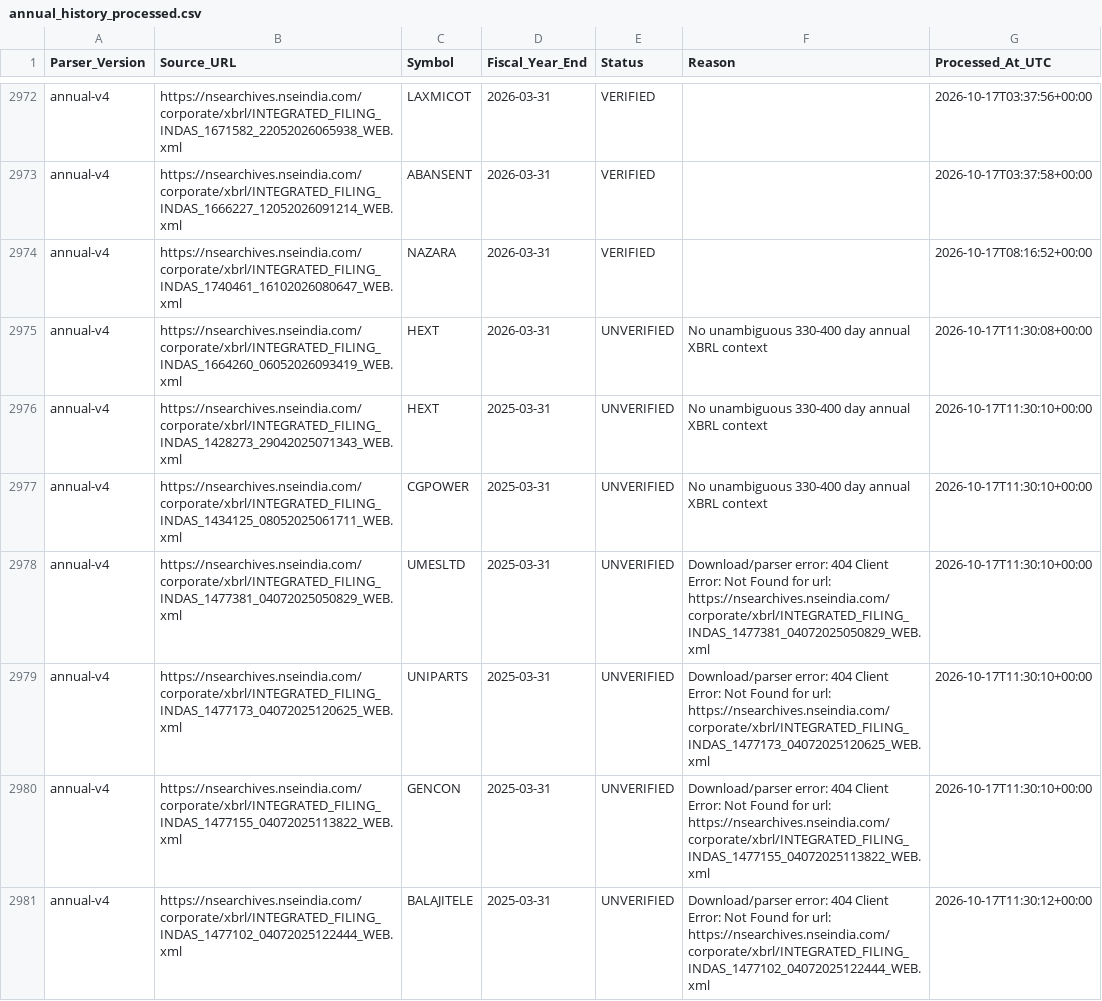
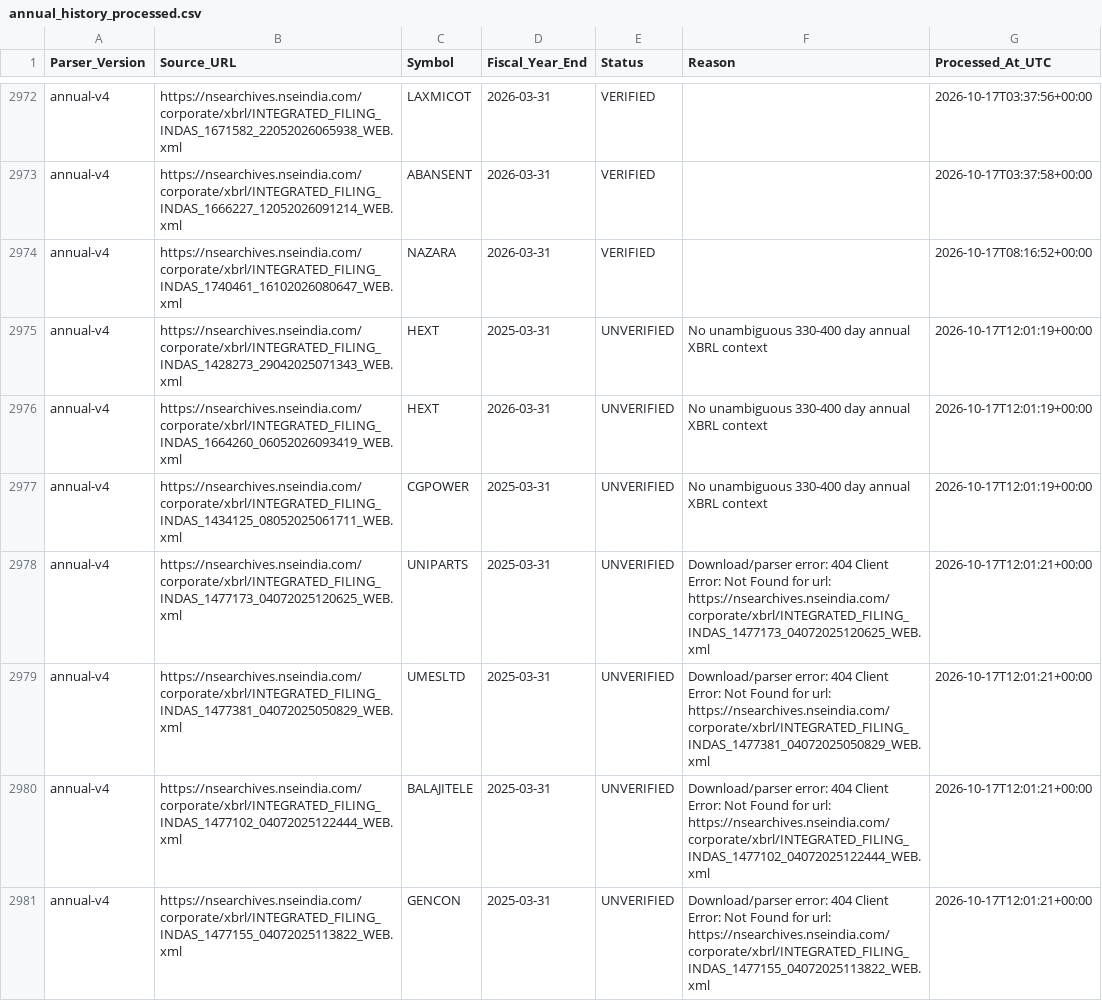
Before and after one commit to sunny1991-co/nse-fundamentals-monitor-, a CSV file: annual_history_processed.csv, drawn as a sheet; only a part is shown, gaps mark what is left out.

```diff
--- a/annual_history_processed.csv
+++ b/annual_history_processed.csv
@@ -2974,8 +2974,8 @@ annual-v4,https://nsearchives.nseindia.com/corporate/xbrl/INTEGRATED_FILING_INDA
 annual-v4,https://nsearchives.nseindia.com/corporate/xbrl/INTEGRATED_FILING_INDAS_1740461_16102026080647_WEB.xml,NAZARA,2026-03-31,VERIFIED,,2026-10-17T08:16:52+00:00
-annual-v4,https://nsearchives.nseindia.com/corporate/xbrl/INTEGRATED_FILING_INDAS_1664260_06052026093419_WEB.xml,HEXT,2026-03-31,UNVERIFIED,No unambiguous 330-400 day annual XBRL context,2026-10-17T11:30:08+00:00
-annual-v4,https://nsearchives.nseindia.com/corporate/xbrl/INTEGRATED_FILING_INDAS_1428273_29042025071343_WEB.xml,HEXT,2025-03-31,UNVERIFIED,No unambiguous 330-400 day annual XBRL context,2026-10-17T11:30:10+00:00
-annual-v4,https://nsearchives.nseindia.com/corporate/xbrl/INTEGRATED_FILING_INDAS_1434125_08052025061711_WEB.xml,CGPOWER,2025-03-31,UNVERIFIED,No unambiguous 330-400 day annual XBRL context,2026-10-17T11:30:10+00:00
-annual-v4,https://nsearchives.nseindia.com/corporate/xbrl/INTEGRATED_FILING_INDAS_1477381_04072025050829_WEB.xml,UMESLTD,2025-03-31,UNVERIFIED,Download/parser error: 404 Client Error: Not Found for url: https://nsearchives.nseindia.com/corporate/xbrl/INTEGRATED_FILING_INDAS_1477381_04072025050829_WEB.xml,2026-10-17T11:30:10+00:00
-annual-v4,https://nsearchives.nseindia.com/corporate/xbrl/INTEGRATED_FILING_INDAS_1477173_04072025120625_WEB.xml,UNIPARTS,2025-03-31,UNVERIFIED,Download/parser error: 404 Client Error: Not Found for url: https://nsearchives.nseindia.com/corporate/xbrl/INTEGRATED_FILING_INDAS_1477173_04072025120625_WEB.xml,2026-10-17T11:30:10+00:00
-annual-v4,https://nsearchives.nseindia.com/corporate/xbrl/INTEGRATED_FILING_INDAS_1477155_04072025113822_WEB.xml,GENCON,2025-03-31,UNVERIFIED,Download/parser error: 404 Client Error: Not Found for url: https://nsearchives.nseindia.com/corporate/xbrl/INTEGRATED_FILING_INDAS_1477155_04072025113822_WEB.xml,2026-10-17T11:30:10+00:00
-annual-v4,https://nsearchives.nseindia.com/corporate/xbrl/INTEGRATED_FILING_INDAS_1477102_04072025122444_WEB.xml,BALAJITELE,2025-03-31,UNVERIFIED,Download/parser error: 404 Client Error: Not Found for url: https://nsearchives.nseindia.com/corporate/xbrl/INTEGRATED_FILING_INDAS_1477102_04072025122444_WEB.xml,2026-10-17T11:30:12+00:00
+annual-v4,https://nsearchives.nseindia.com/corporate/xbrl/INTEGRATED_FILING_INDAS_1428273_29042025071343_WEB.xml,HEXT,2025-03-31,UNVERIFIED,No unambiguous 330-400 day annual XBRL context,2026-10-17T12:01:19+00:00
+annual-v4,https://nsearchives.nseindia.com/corporate/xbrl/INTEGRATED_FILING_INDAS_1664260_06052026093419_WEB.xml,HEXT,2026-03-31,UNVERIFIED,No unambiguous 330-400 day annual XBRL context,2026-10-17T12:01:19+00:00
+annual-v4,https://nsearchives.nseindia.com/corporate/xbrl/INTEGRATED_FILING_INDAS_1434125_08052025061711_WEB.xml,CGPOWER,2025-03-31,UNVERIFIED,No unambiguous 330-400 day annual XBRL context,2026-10-17T12:01:19+00:00
+annual-v4,https://nsearchives.nseindia.com/corporate/xbrl/INTEGRATED_FILING_INDAS_1477173_04072025120625_WEB.xml,UNIPARTS,2025-03-31,UNVERIFIED,Download/parser error: 404 Client Error: Not Found for url: https://nsearchives.nseindia.com/corporate/xbrl/INTEGRATED_FILING_INDAS_1477173_04072025120625_WEB.xml,2026-10-17T12:01:21+00:00
+annual-v4,https://nsearchives.nseindia.com/corporate/xbrl/INTEGRATED_FILING_INDAS_1477381_04072025050829_WEB.xml,UMESLTD,2025-03-31,UNVERIFIED,Download/parser error: 404 Client Error: Not Found for url: https://nsearchives.nseindia.com/corporate/xbrl/INTEGRATED_FILING_INDAS_1477381_04072025050829_WEB.xml,2026-10-17T12:01:21+00:00
+annual-v4,https://nsearchives.nseindia.com/corporate/xbrl/INTEGRATED_FILING_INDAS_1477102_04072025122444_WEB.xml,BALAJITELE,2025-03-31,UNVERIFIED,Download/parser error: 404 Client Error: Not Found for url: https://nsearchives.nseindia.com/corporate/xbrl/INTEGRATED_FILING_INDAS_1477102_04072025122444_WEB.xml,2026-10-17T12:01:21+00:00
+annual-v4,https://nsearchives.nseindia.com/corporate/xbrl/INTEGRATED_FILING_INDAS_1477155_04072025113822_WEB.xml,GENCON,2025-03-31,UNVERIFIED,Download/parser error: 404 Client Error: Not Found for url: https://nsearchives.nseindia.com/corporate/xbrl/INTEGRATED_FILING_INDAS_1477155_04072025113822_WEB.xml,2026-10-17T12:01:21+00:00
```
Also changed, not shown: legacy_xbrl_run_status.csv, nse_sector_map.csv, 1 other file.
